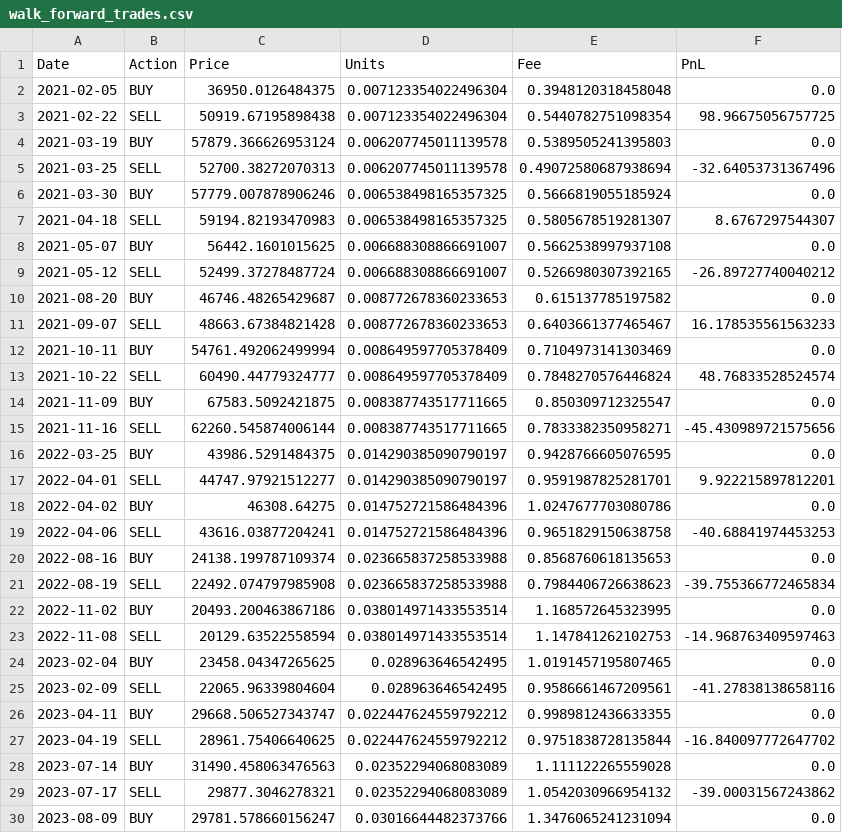
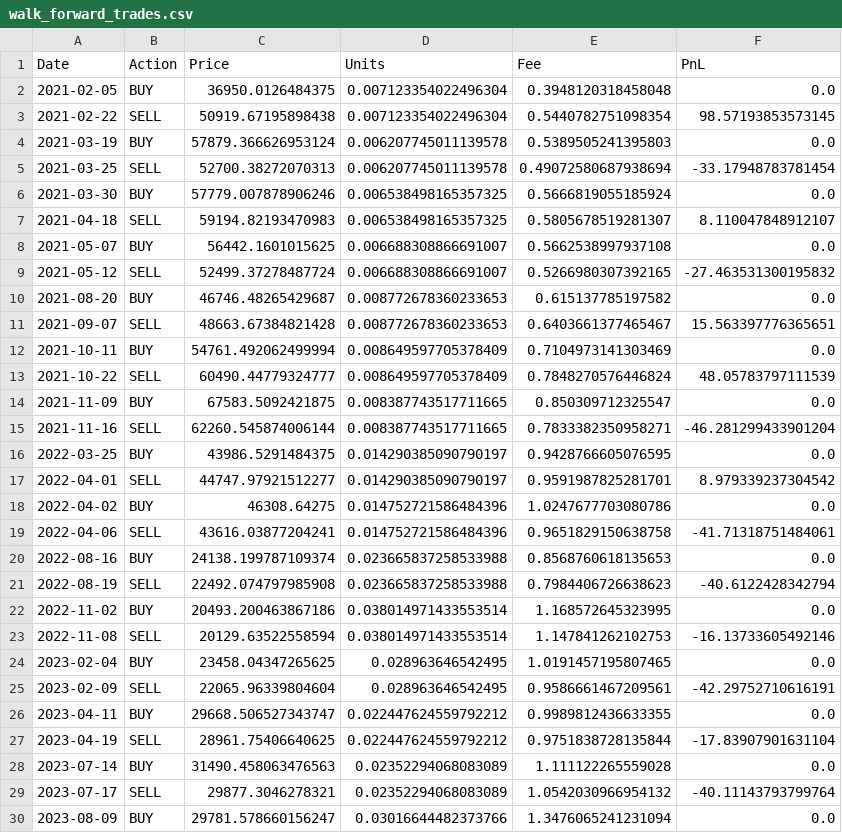
Before and after one commit to Zylus08/Satoshi_Flow, a CSV file: reports/walk_forward_trades.csv, drawn as a sheet; only a part is shown; the diff covers the shown part only.

```diff
--- a/reports/walk_forward_trades.csv
+++ b/reports/walk_forward_trades.csv
@@ -2,29 +2,29 @@ Date,Action,Price,Units,Fee,PnL
 2021-02-05,BUY,36950.0126484375,0.007123354022496304,0.3948120318458048,0.0
-2021-02-22,SELL,50919.67195898438,0.007123354022496304,0.5440782751098354,98.96675056757725
+2021-02-22,SELL,50919.67195898438,0.007123354022496304,0.5440782751098354,98.57193853573145
 2021-03-19,BUY,57879.366626953124,0.006207745011139578,0.5389505241395803,0.0
-2021-03-25,SELL,52700.38272070313,0.006207745011139578,0.49072580687938694,-32.64053731367496
+2021-03-25,SELL,52700.38272070313,0.006207745011139578,0.49072580687938694,-33.17948783781454
 2021-03-30,BUY,57779.007878906246,0.006538498165357325,0.5666819055185924,0.0
-2021-04-18,SELL,59194.82193470983,0.006538498165357325,0.5805678519281307,8.6767297544307
+2021-04-18,SELL,59194.82193470983,0.006538498165357325,0.5805678519281307,8.110047848912107
 2021-05-07,BUY,56442.1601015625,0.006688308866691007,0.5662538997937108,0.0
-2021-05-12,SELL,52499.37278487724,0.006688308866691007,0.5266980307392165,-26.89727740040212
+2021-05-12,SELL,52499.37278487724,0.006688308866691007,0.5266980307392165,-27.463531300195832
 2021-08-20,BUY,46746.48265429687,0.008772678360233653,0.615137785197582,0.0
-2021-09-07,SELL,48663.67384821428,0.008772678360233653,0.6403661377465467,16.178535561563233
+2021-09-07,SELL,48663.67384821428,0.008772678360233653,0.6403661377465467,15.563397776365651
 2021-10-11,BUY,54761.492062499994,0.008649597705378409,0.7104973141303469,0.0
-2021-10-22,SELL,60490.44779324777,0.008649597705378409,0.7848270576446824,48.76833528524574
+2021-10-22,SELL,60490.44779324777,0.008649597705378409,0.7848270576446824,48.05783797111539
 2021-11-09,BUY,67583.5092421875,0.008387743517711665,0.850309712325547,0.0
-2021-11-16,SELL,62260.545874006144,0.008387743517711665,0.7833382350958271,-45.430989721575656
+2021-11-16,SELL,62260.545874006144,0.008387743517711665,0.7833382350958271,-46.281299433901204
 2022-03-25,BUY,43986.5291484375,0.014290385090790197,0.9428766605076595,0.0
-2022-04-01,SELL,44747.97921512277,0.014290385090790197,0.9591987825281701,9.922215897812201
+2022-04-01,SELL,44747.97921512277,0.014290385090790197,0.9591987825281701,8.979339237304542
 2022-04-02,BUY,46308.64275,0.014752721586484396,1.0247677703080786,0.0
-2022-04-06,SELL,43616.03877204241,0.014752721586484396,0.9651829150638758,-40.68841974453253
+2022-04-06,SELL,43616.03877204241,0.014752721586484396,0.9651829150638758,-41.71318751484061
 2022-08-16,BUY,24138.199787109374,0.023665837258533988,0.8568760618135653,0.0
-2022-08-19,SELL,22492.074797985908,0.023665837258533988,0.7984406726638623,-39.755366772465834
+2022-08-19,SELL,22492.074797985908,0.023665837258533988,0.7984406726638623,-40.6122428342794
 2022-11-02,BUY,20493.200463867186,0.038014971433553514,1.168572645323995,0.0
-2022-11-08,SELL,20129.63522558594,0.038014971433553514,1.147841262102753,-14.968763409597463
+2022-11-08,SELL,20129.63522558594,0.038014971433553514,1.147841262102753,-16.13733605492146
 2023-02-04,BUY,23458.04347265625,0.028963646542495,1.0191457195807465,0.0
-2023-02-09,SELL,22065.96339804604,0.028963646542495,0.9586661467209561,-41.27838138658116
+2023-02-09,SELL,22065.96339804604,0.028963646542495,0.9586661467209561,-42.29752710616191
 2023-04-11,BUY,29668.506527343747,0.022447624559792212,0.9989812436633355,0.0
-2023-04-19,SELL,28961.75406640625,0.022447624559792212,0.9751838728135844,-16.840097772647702
+2023-04-19,SELL,28961.75406640625,0.022447624559792212,0.9751838728135844,-17.83907901631104
 2023-07-14,BUY,31490.458063476563,0.02352294068083089,1.111122265559028,0.0
-2023-07-17,SELL,29877.3046278321,0.02352294068083089,1.0542030966954132,-39.00031567243862
+2023-07-17,SELL,29877.3046278321,0.02352294068083089,1.0542030966954132,-40.11143793799764
 2023-08-09,BUY,29781.578660156247,0.03016644482373766,1.3476065241231094,0.0
```
Also changed, not shown: 3 edited cells elsewhere in this file, 8 other files.
